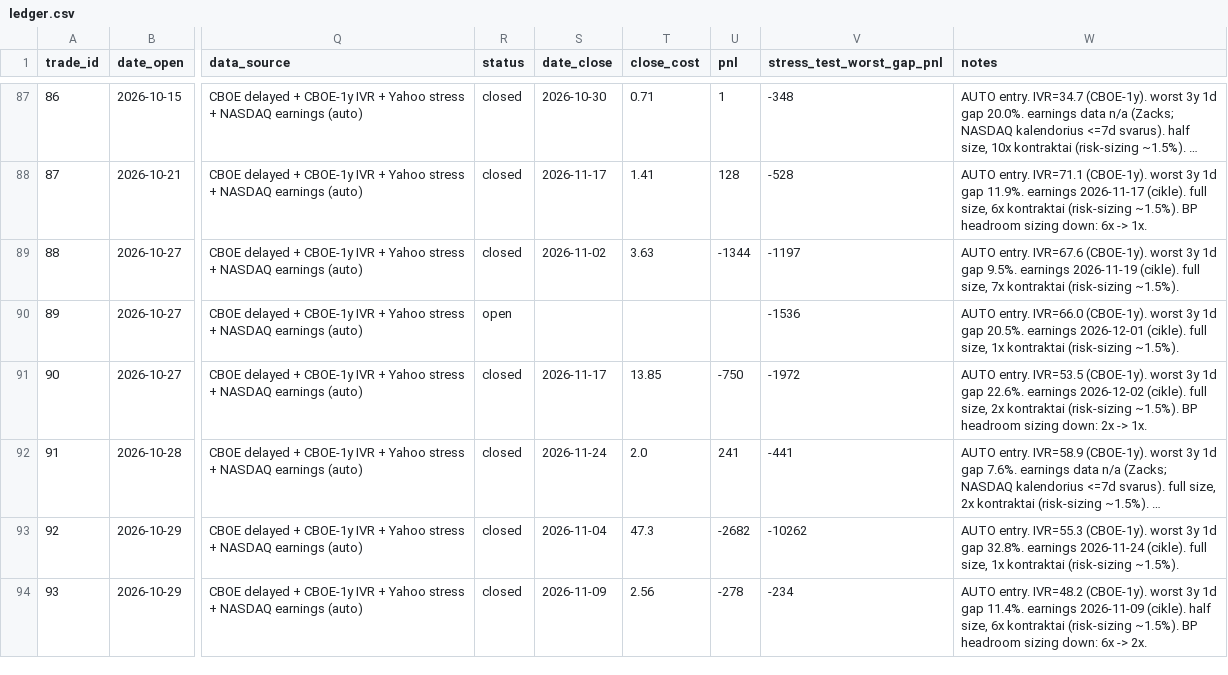
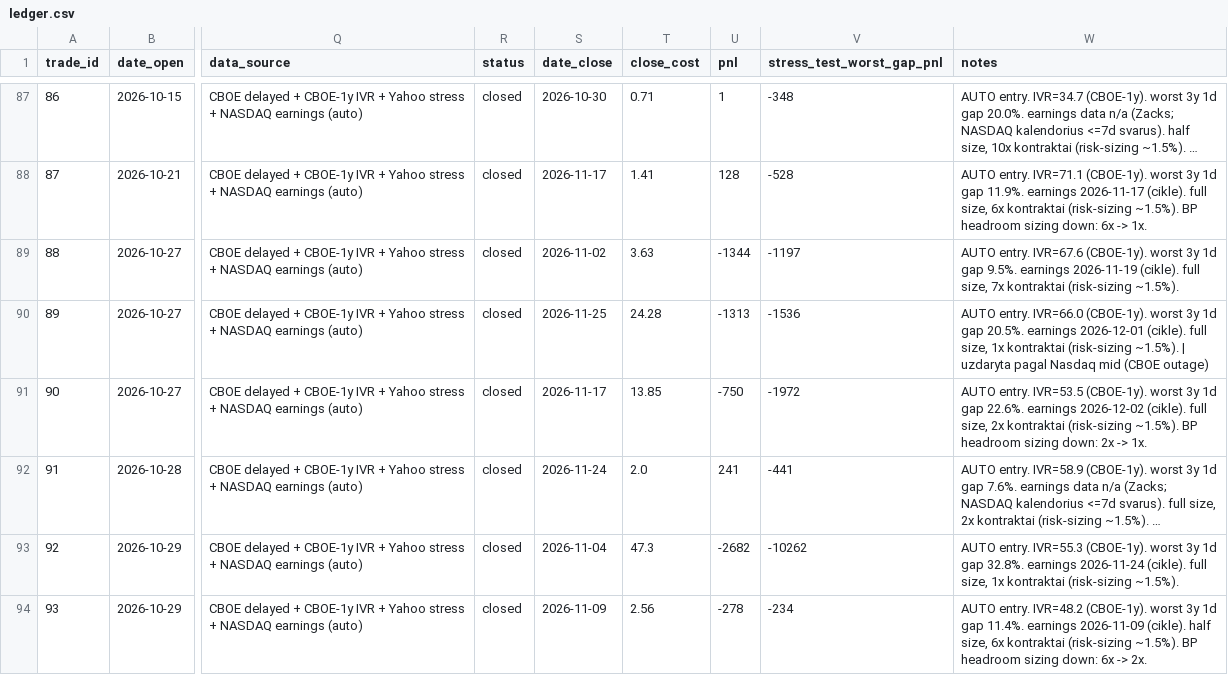
Before and after one commit to daugpinigu/tt-strangle-dashboard, a CSV file: ledger.csv, drawn as a sheet; only a part is shown, gaps mark what is left out; long unchanged cells end in …; the diff names each change by its address in the sheet, - before the commit and + after, or states it on an @@ line.

```diff
--- a/ledger.csv
+++ b/ledger.csv
-R90 (status): open
+R90 (status): closed
-S90 (date_close): (empty)
+S90 (date_close): 2026-11-25
-T90 (close_cost): (empty)
+T90 (close_cost): 24.28
-U90 (pnl): (empty)
+U90 (pnl): -1313
-W90 (notes): …(risk-sizing ~1.5%).
+W90 (notes): …(risk-sizing ~1.5%). | uzdaryta pagal Nasdaq mid (CBOE outage)
```
Also changed, not shown: 4 other files.
